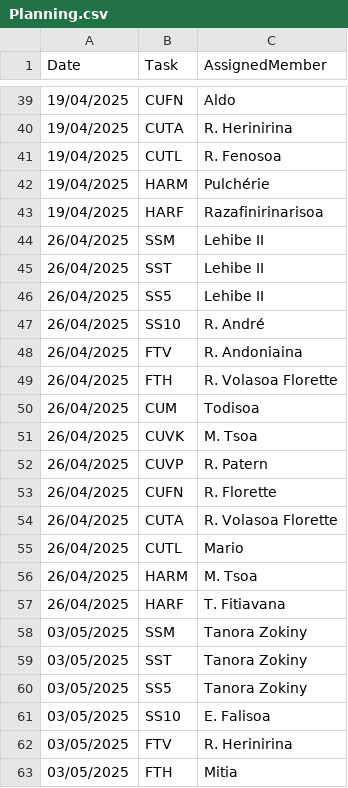
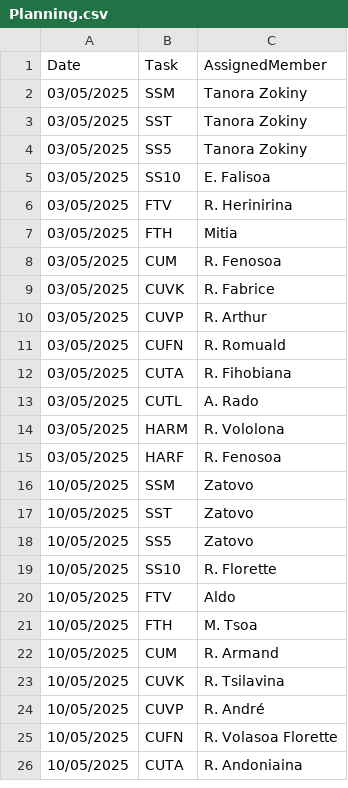
Before and after one commit to nainaw/Schedule, a CSV file: Planning.csv, drawn as a sheet; only a part is shown, gaps mark what is left out; the shorter side is filled out with more unchanged rows; the diff covers the shown part only.

Commit message:
Manual CRUD update on Planning.csv

```diff
--- a/Planning.csv
+++ b/Planning.csv
@@ -39,20 +2 @@ Date,Task,AssignedMember
-19/04/2025,CUFN,Aldo
-19/04/2025,CUTA,R. Herinirina
-19/04/2025,CUTL,R. Fenosoa
-19/04/2025,HARM,Pulchérie
-19/04/2025,HARF,Razafinirinarisoa
-26/04/2025,SSM,Lehibe II
-26/04/2025,SST,Lehibe II
-26/04/2025,SS5,Lehibe II
-26/04/2025,SS10,R. André
-26/04/2025,FTV,R. Andoniaina
-26/04/2025,FTH,R. Volasoa Florette
-26/04/2025,CUM,Todisoa
-26/04/2025,CUVK,M. Tsoa
-26/04/2025,CUVP,R. Patern
-26/04/2025,CUFN,R. Florette
-26/04/2025,CUTA,R. Volasoa Florette
-26/04/2025,CUTL,Mario
-26/04/2025,HARM,M. Tsoa
-26/04/2025,HARF,T. Fitiavana
 03/05/2025,SSM,Tanora Zokiny
```
Also changed, not shown: 37 removed rows elsewhere in this file.
